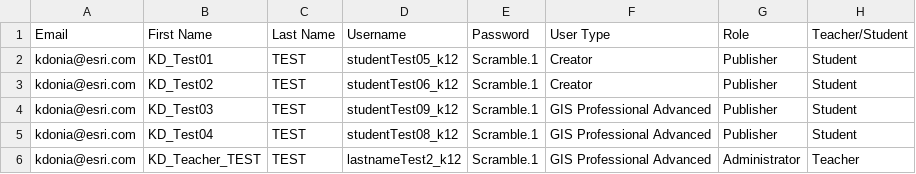
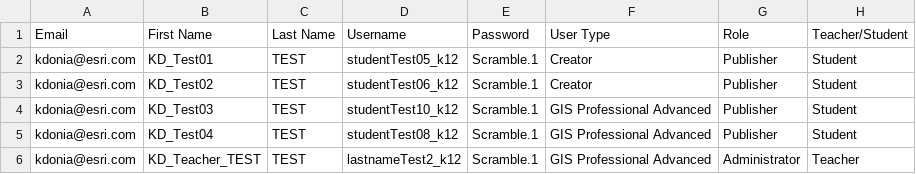
Before and after one commit to kyliedonia/esri-k12, a CSV file: assorted/accountsExample-TS4.csv (was assorted/accountsExample-TS3.csv), drawn as a sheet.

Commit message:
Update and rename accountsExample-TS3.csv to accountsExample-TS4.csv

```diff
--- a/assorted/accountsExample-TS3.csv
+++ b/assorted/accountsExample-TS4.csv
@@ -3,3 +3,3 @@ kdonia@esri.com,KD_Test01,TEST,studentTest05_k12,Scramble.1,Creator,Publisher,St
 kdonia@esri.com,KD_Test02,TEST,studentTest06_k12,Scramble.1,Creator,Publisher,Student
-kdonia@esri.com,KD_Test03,TEST,studentTest09_k12,Scramble.1,GIS Professional Advanced,Publisher,Student
+kdonia@esri.com,KD_Test03,TEST,studentTest10_k12,Scramble.1,GIS Professional Advanced,Publisher,Student
 kdonia@esri.com,KD_Test04,TEST,studentTest08_k12,Scramble.1,GIS Professional Advanced,Publisher,Student
```
